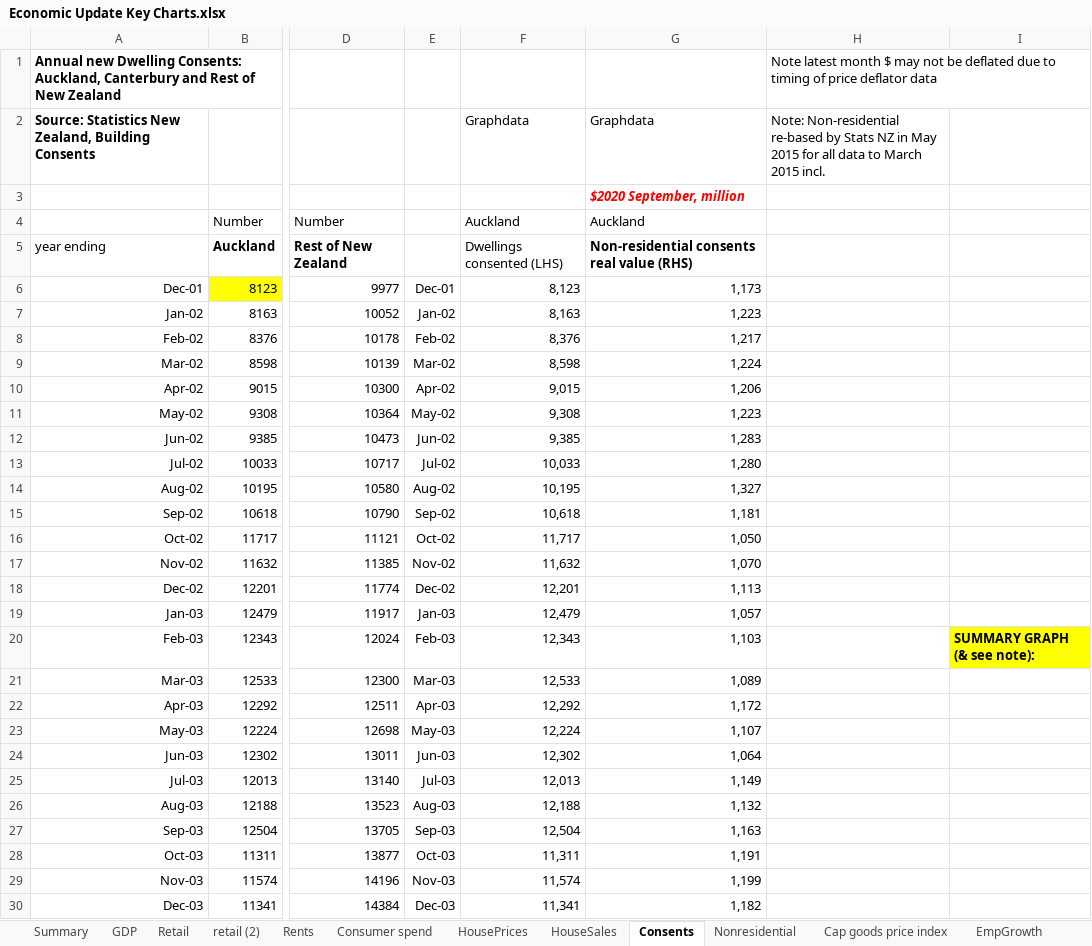
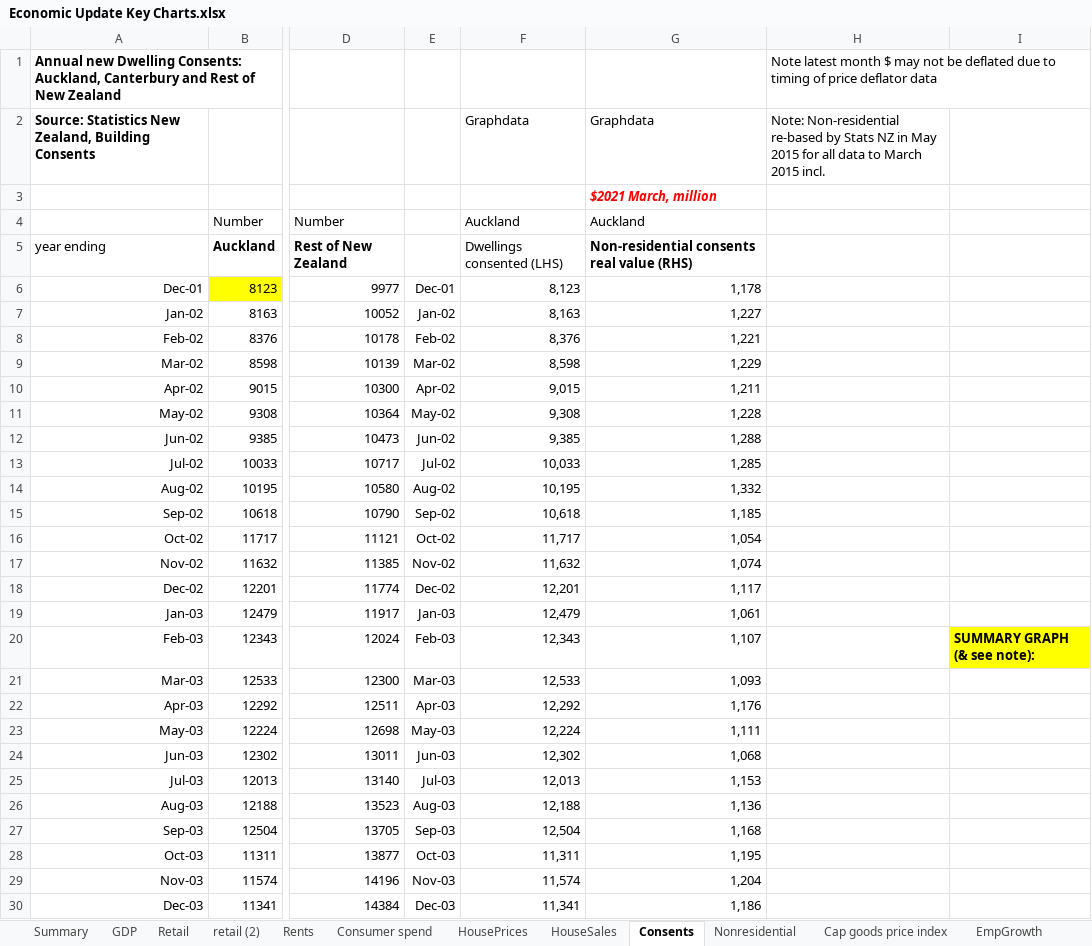
Before and after one commit to TristanMeuross/Auckland-Index-Update, an Excel workbook: data_files/Economic Update Key Charts.xlsx, sheet Consents, drawn as a sheet; only a part is shown, gaps mark what is left out; values as stored, in another font and other column widths than the file's, no borders; charts and pictures not drawn; the diff covers the shown part only; the diff names each change by its address in the sheet, - before the commit and + after, or states it on an @@ line.

```diff
--- a/data_files/Economic Update Key Charts.xlsx (sheet Consents)
+++ b/data_files/Economic Update Key Charts.xlsx (sheet Consents)
-G3: $2020 September, million
+G3: $2021 March, million
-G6: 1,173
+G6: 1,178
-G7: 1,223
+G7: 1,227
-G8: 1,217
+G8: 1,221
-G9: 1,224
+G9: 1,229
-G10: 1,206
+G10: 1,211
-G11: 1,223
+G11: 1,228
-G12: 1,283
+G12: 1,288
-G13: 1,280
+G13: 1,285
-G14: 1,327
+G14: 1,332
-G15: 1,181
+G15: 1,185
-G16: 1,050
+G16: 1,054
-G17: 1,070
+G17: 1,074
-G18: 1,113
+G18: 1,117
-G19: 1,057
+G19: 1,061
-G20: 1,103
+G20: 1,107
-G21: 1,089
+G21: 1,093
-G22: 1,172
+G22: 1,176
-G23: 1,107
+G23: 1,111
-G24: 1,064
+G24: 1,068
-G25: 1,149
+G25: 1,153
-G26: 1,132
+G26: 1,136
-G27: 1,163
+G27: 1,168
-G28: 1,191
+G28: 1,195
-G29: 1,199
+G29: 1,204
-G30: 1,182
+G30: 1,186
```
Also changed, not shown: 2 added rows, 207 edited cells and cell formats elsewhere in this sheet, sheet Consumer spend, sheet Nonresidential, sheet HouseSales, sheet retail (2), sheet GDP, sheet Retail, 10 more sheets, charts or pictures.
